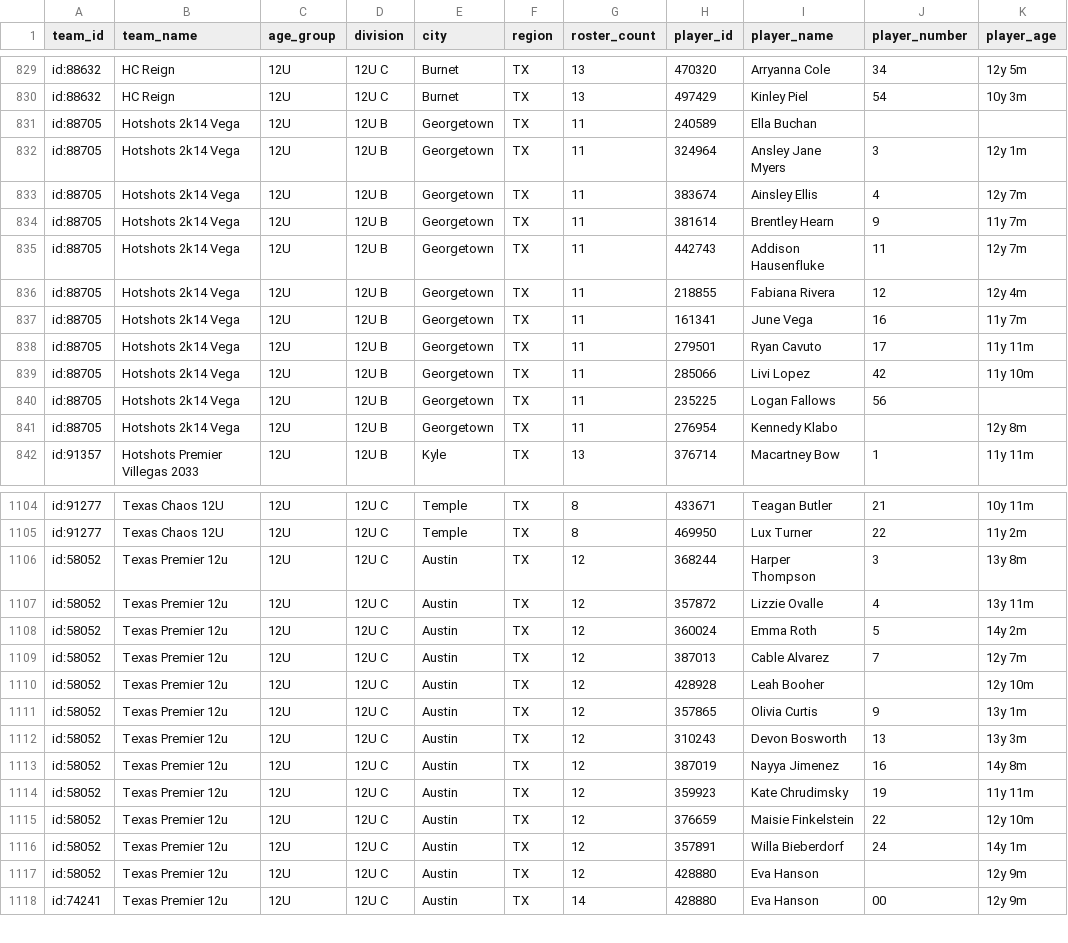
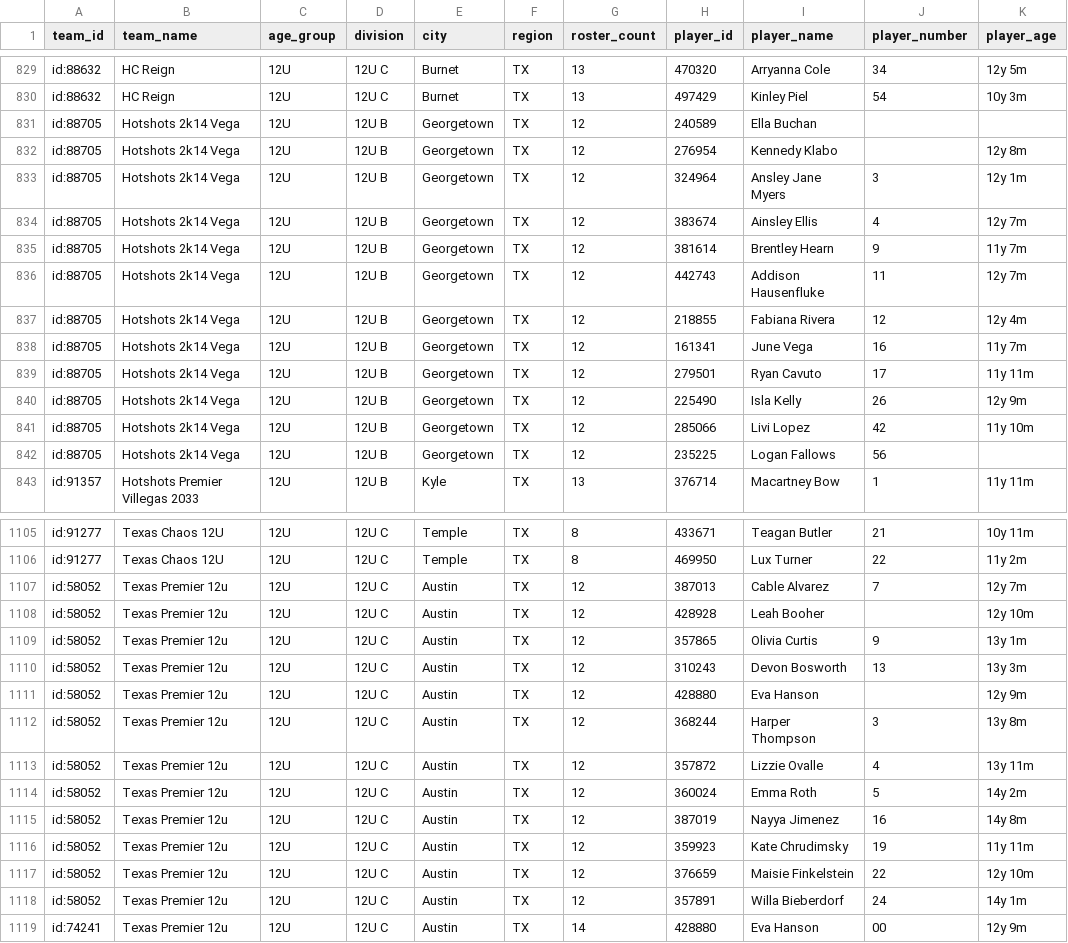
Before and after one commit to jeremiah9980/ncs-monitor, a CSV file: reports/team-list.csv, drawn as a sheet; only a part is shown, gaps mark what is left out; the diff covers the shown part only.

```diff
--- a/reports/team-list.csv
+++ b/reports/team-list.csv
@@ -830,13 +830,14 @@ id:88632,HC Reign,12U,12U C,Burnet,TX,13,470320,Arryanna Cole,34,12y 5m
 id:88632,HC Reign,12U,12U C,Burnet,TX,13,497429,Kinley Piel,54,10y 3m
-id:88705,Hotshots 2k14 Vega,12U,12U B,Georgetown,TX,11,240589,Ella Buchan,,
-id:88705,Hotshots 2k14 Vega,12U,12U B,Georgetown,TX,11,324964,Ansley Jane Myers,3,12y 1m
-id:88705,Hotshots 2k14 Vega,12U,12U B,Georgetown,TX,11,383674,Ainsley Ellis,4,12y 7m
-id:88705,Hotshots 2k14 Vega,12U,12U B,Georgetown,TX,11,381614,Brentley Hearn,9,11y 7m
-id:88705,Hotshots 2k14 Vega,12U,12U B,Georgetown,TX,11,442743,Addison Hausenfluke,11,12y 7m
-id:88705,Hotshots 2k14 Vega,12U,12U B,Georgetown,TX,11,218855,Fabiana Rivera,12,12y 4m
-id:88705,Hotshots 2k14 Vega,12U,12U B,Georgetown,TX,11,161341,June Vega,16,11y 7m
-id:88705,Hotshots 2k14 Vega,12U,12U B,Georgetown,TX,11,279501,Ryan Cavuto,17,11y 11m
-id:88705,Hotshots 2k14 Vega,12U,12U B,Georgetown,TX,11,285066,Livi Lopez,42,11y 10m
-id:88705,Hotshots 2k14 Vega,12U,12U B,Georgetown,TX,11,235225,Logan Fallows,56,
-id:88705,Hotshots 2k14 Vega,12U,12U B,Georgetown,TX,11,276954,Kennedy Klabo,,12y 8m
+id:88705,Hotshots 2k14 Vega,12U,12U B,Georgetown,TX,12,240589,Ella Buchan,,
+id:88705,Hotshots 2k14 Vega,12U,12U B,Georgetown,TX,12,276954,Kennedy Klabo,,12y 8m
+id:88705,Hotshots 2k14 Vega,12U,12U B,Georgetown,TX,12,324964,Ansley Jane Myers,3,12y 1m
+id:88705,Hotshots 2k14 Vega,12U,12U B,Georgetown,TX,12,383674,Ainsley Ellis,4,12y 7m
+id:88705,Hotshots 2k14 Vega,12U,12U B,Georgetown,TX,12,381614,Brentley Hearn,9,11y 7m
+id:88705,Hotshots 2k14 Vega,12U,12U B,Georgetown,TX,12,442743,Addison Hausenfluke,11,12y 7m
+id:88705,Hotshots 2k14 Vega,12U,12U B,Georgetown,TX,12,218855,Fabiana Rivera,12,12y 4m
+id:88705,Hotshots 2k14 Vega,12U,12U B,Georgetown,TX,12,161341,June Vega,16,11y 7m
+id:88705,Hotshots 2k14 Vega,12U,12U B,Georgetown,TX,12,279501,Ryan Cavuto,17,11y 11m
+id:88705,Hotshots 2k14 Vega,12U,12U B,Georgetown,TX,12,225490,Isla Kelly,26,12y 9m
+id:88705,Hotshots 2k14 Vega,12U,12U B,Georgetown,TX,12,285066,Livi Lopez,42,11y 10m
+id:88705,Hotshots 2k14 Vega,12U,12U B,Georgetown,TX,12,235225,Logan Fallows,56,
 id:91357,Hotshots Premier Villegas 2033,12U,12U B,Kyle,TX,13,376714,Macartney Bow,1,11y 11m
@@ -1105,5 +1106,2 @@ id:91277,Texas Chaos 12U,12U,12U C,Temple,TX,8,433671,Teagan Butler,21,10y 11m
 id:91277,Texas Chaos 12U,12U,12U C,Temple,TX,8,469950,Lux Turner,22,11y 2m
-id:58052,Texas Premier 12u,12U,12U C,Austin,TX,12,368244,Harper Thompson,3,13y 8m
-id:58052,Texas Premier 12u,12U,12U C,Austin,TX,12,357872,Lizzie Ovalle,4,13y 11m
-id:58052,Texas Premier 12u,12U,12U C,Austin,TX,12,360024,Emma Roth,5,14y 2m
 id:58052,Texas Premier 12u,12U,12U C,Austin,TX,12,387013,Cable Alvarez,7,12y 7m
@@ -1112,2 +1110,6 @@ id:58052,Texas Premier 12u,12U,12U C,Austin,TX,12,357865,Olivia Curtis,9,13y 1m
 id:58052,Texas Premier 12u,12U,12U C,Austin,TX,12,310243,Devon Bosworth,13,13y 3m
+id:58052,Texas Premier 12u,12U,12U C,Austin,TX,12,428880,Eva Hanson,,12y 9m
+id:58052,Texas Premier 12u,12U,12U C,Austin,TX,12,368244,Harper Thompson,3,13y 8m
+id:58052,Texas Premier 12u,12U,12U C,Austin,TX,12,357872,Lizzie Ovalle,4,13y 11m
+id:58052,Texas Premier 12u,12U,12U C,Austin,TX,12,360024,Emma Roth,5,14y 2m
 id:58052,Texas Premier 12u,12U,12U C,Austin,TX,12,387019,Nayya Jimenez,16,14y 8m
@@ -1116,3 +1118,2 @@ id:58052,Texas Premier 12u,12U,12U C,Austin,TX,12,376659,Maisie Finkelstein,22,1
 id:58052,Texas Premier 12u,12U,12U C,Austin,TX,12,357891,Willa Bieberdorf,24,14y 1m
-id:58052,Texas Premier 12u,12U,12U C,Austin,TX,12,428880,Eva Hanson,,12y 9m
 id:74241,Texas Premier 12u,12U,12U C,Austin,TX,14,428880,Eva Hanson,00,12y 9m
```
Also changed, not shown: 17 moved rows elsewhere in this file, reports/changelog.csv, 4 other files.
